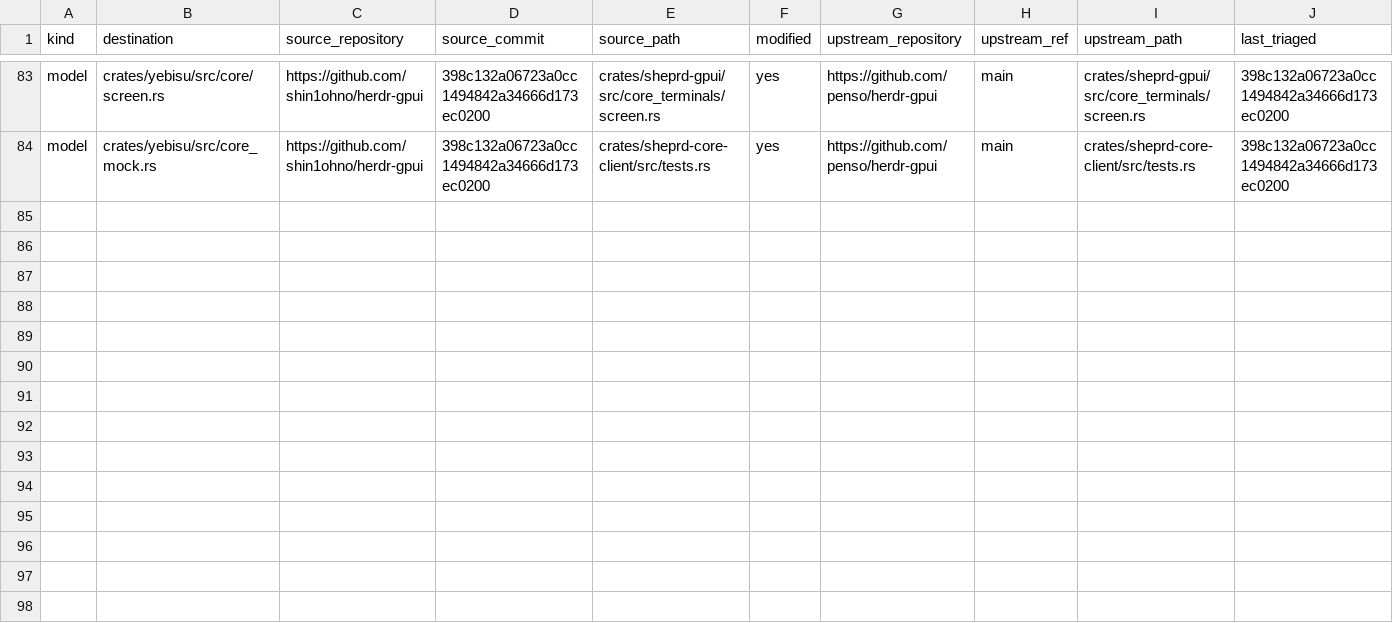
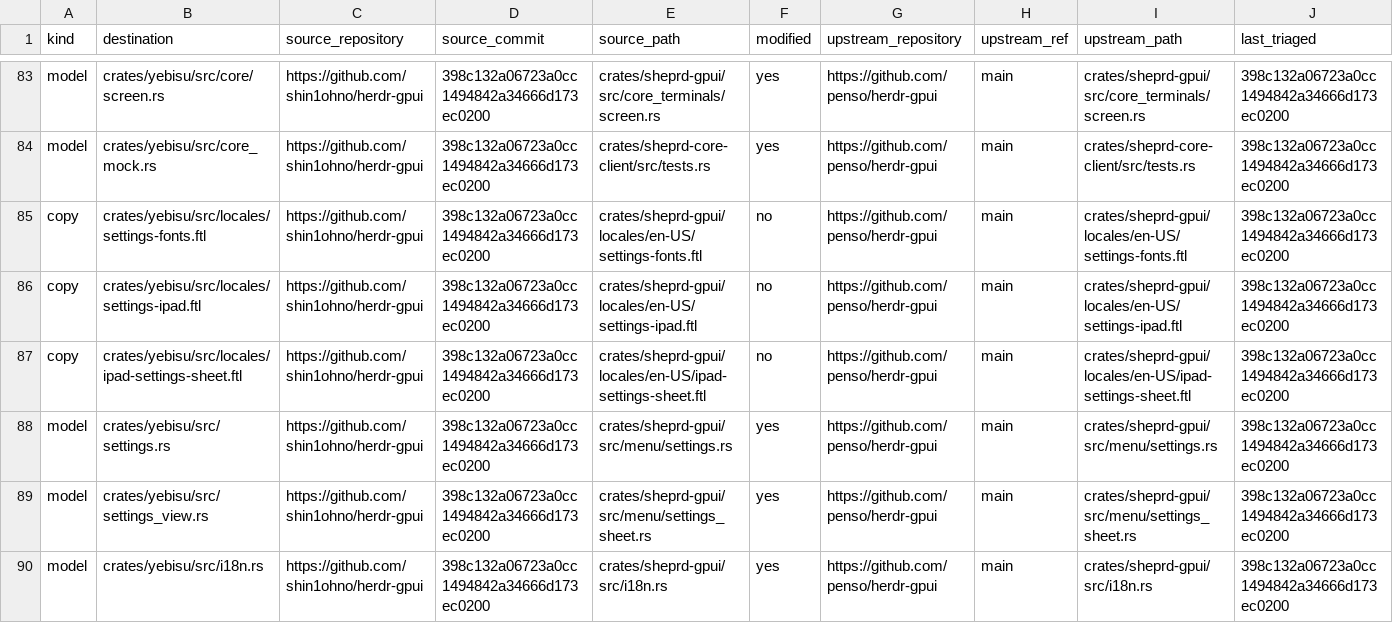
Before and after one commit to shin1ohno/yebisu, a TSV file: PROVENANCE.tsv, drawn as a sheet; only a part is shown, gaps mark what is left out; rows hold the shown columns only; the diff names each change by its address in the sheet, - before the commit and + after, or states it on an @@ line.

Commit message:
feat: preserve settings across UIKit background transitions

```diff
--- a/PROVENANCE.tsv
+++ b/PROVENANCE.tsv
+row 85: copy | crates/yebisu/src/locales/settings-fonts.ftl | https://github.com/shin1ohno/herdr-gpui | 398c132a06723a0cc1494842a34666d173ec0200 | crates/sheprd-gpui/locales/en-US/settings-fonts.ftl | no | https://github.com/penso/herdr-gpui | main | crates/sheprd-gpui/locales/en-US/settings-fonts.ftl | 398c132a06723a0cc1494842a34666d173ec0200
+row 86: copy | crates/yebisu/src/locales/settings-ipad.ftl | https://github.com/shin1ohno/herdr-gpui | 398c132a06723a0cc1494842a34666d173ec0200 | crates/sheprd-gpui/locales/en-US/settings-ipad.ftl | no | https://github.com/penso/herdr-gpui | main | crates/sheprd-gpui/locales/en-US/settings-ipad.ftl | 398c132a06723a0cc1494842a34666d173ec0200
+row 87: copy | crates/yebisu/src/locales/ipad-settings-sheet.ftl | https://github.com/shin1ohno/herdr-gpui | 398c132a06723a0cc1494842a34666d173ec0200 | crates/sheprd-gpui/locales/en-US/ipad-settings-sheet.ftl | no | https://github.com/penso/herdr-gpui | main | crates/sheprd-gpui/locales/en-US/ipad-settings-sheet.ftl | 398c132a06723a0cc1494842a34666d173ec0200
+row 88: model | crates/yebisu/src/settings.rs | https://github.com/shin1ohno/herdr-gpui | 398c132a06723a0cc1494842a34666d173ec0200 | crates/sheprd-gpui/src/menu/settings.rs | yes | https://github.com/penso/herdr-gpui | main | crates/sheprd-gpui/src/menu/settings.rs | 398c132a06723a0cc1494842a34666d173ec0200
+row 89: model | crates/yebisu/src/settings_view.rs | https://github.com/shin1ohno/herdr-gpui | 398c132a06723a0cc1494842a34666d173ec0200 | crates/sheprd-gpui/src/menu/settings_sheet.rs | yes | https://github.com/penso/herdr-gpui | main | crates/sheprd-gpui/src/menu/settings_sheet.rs | 398c132a06723a0cc1494842a34666d173ec0200
+row 90: model | crates/yebisu/src/i18n.rs | https://github.com/shin1ohno/herdr-gpui | 398c132a06723a0cc1494842a34666d173ec0200 | crates/sheprd-gpui/src/i18n.rs | yes | https://github.com/penso/herdr-gpui | main | crates/sheprd-gpui/src/i18n.rs | 398c132a06723a0cc1494842a34666d173ec0200
```
Also changed, not shown: 28 other files.
